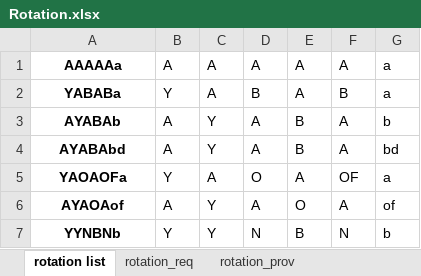
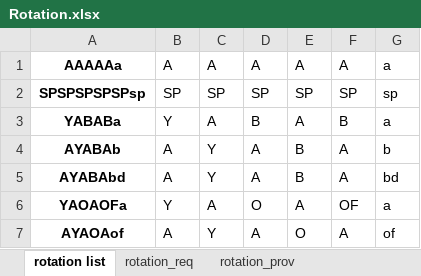
Before and after one commit to youngmr290/Australian-Farm-Optimisation-Model, an Excel workbook: Rotation.xlsx, sheet rotation list, drawn as a sheet; only a part is shown; the shorter side is filled out with more unchanged rows; values as stored, in another font and other column widths than the file's, no borders; the diff names each change by its address in the sheet, - before the commit and + after, or states it on an @@ line.

```diff
--- a/Rotation.xlsx (sheet rotation list)
+++ b/Rotation.xlsx (sheet rotation list)
+row 2: SPSPSPSPSPsp | SP | SP | SP | SP | SP | sp
```
Also changed, not shown: sheet rotation con1 set, sheet rotation_req, sheet rotation_prov.
